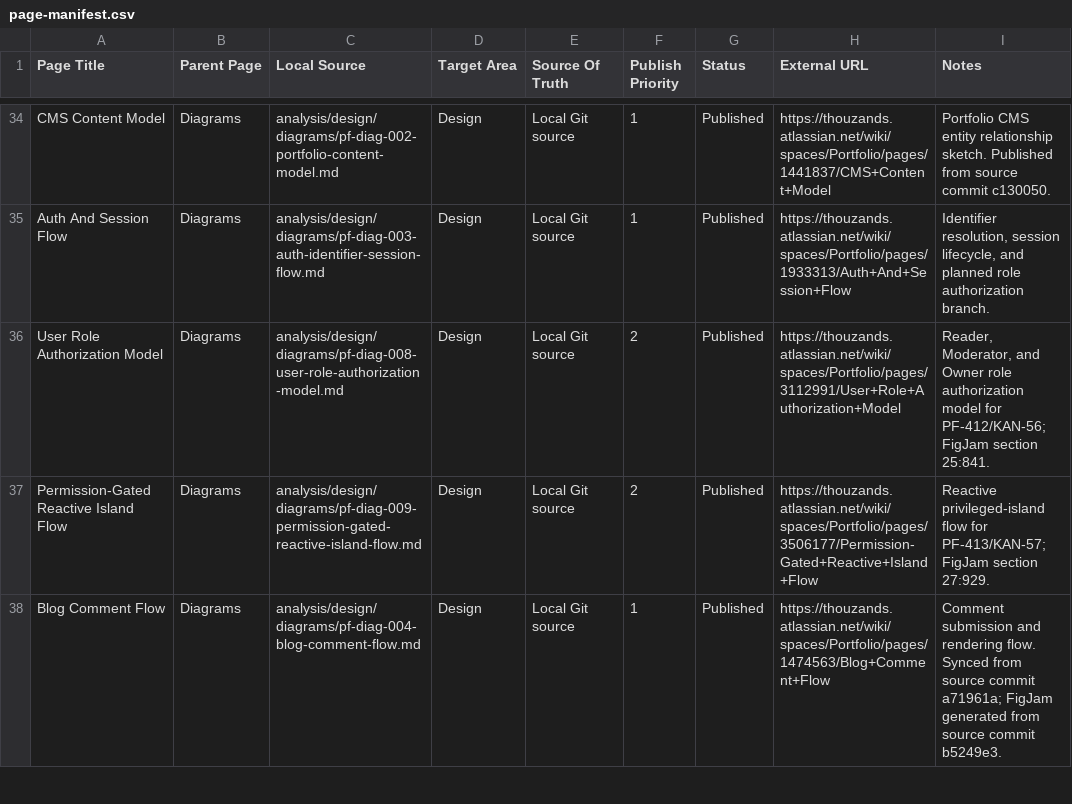
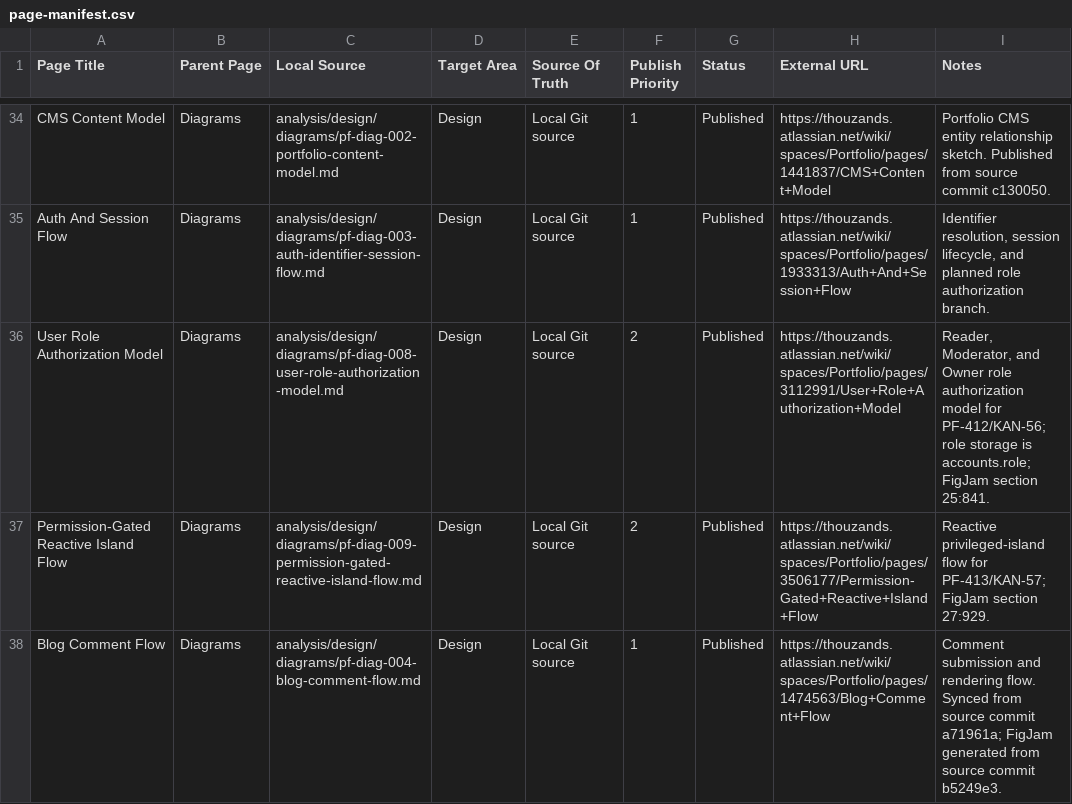
Before and after one commit to TheThouZands/portfolio, a CSV file: analysis/confluence/page-manifest.csv, drawn as a sheet; only a part is shown, gaps mark what is left out; the diff covers the shown part only.

Commit message:
docs(auth): sync account table cleanup records [KAN-56]

```diff
--- a/analysis/confluence/page-manifest.csv
+++ b/analysis/confluence/page-manifest.csv
@@ -35,3 +35,3 @@ Page Title,Parent Page,Local Source,Target Area,Source Of Truth,Publish Priority
 "Auth And Session Flow","Diagrams","analysis/design/diagrams/pf-diag-003-auth-identifier-session-flow.md","Design","Local Git source","1","Published","https://thouzands.atlassian.net/wiki/spaces/Portfolio/pages/1933313/Auth+And+Session+Flow","Identifier resolution, session lifecycle, and planned role authorization branch."
-"User Role Authorization Model","Diagrams","analysis/design/diagrams/pf-diag-008-user-role-authorization-model.md","Design","Local Git source","2","Published","https://thouzands.atlassian.net/wiki/spaces/Portfolio/pages/3112991/User+Role+Authorization+Model","Reader, Moderator, and Owner role authorization model for PF-412/KAN-56; FigJam section 25:841."
+"User Role Authorization Model","Diagrams","analysis/design/diagrams/pf-diag-008-user-role-authorization-model.md","Design","Local Git source","2","Published","https://thouzands.atlassian.net/wiki/spaces/Portfolio/pages/3112991/User+Role+Authorization+Model","Reader, Moderator, and Owner role authorization model for PF-412/KAN-56; role storage is accounts.role; FigJam section 25:841."
 "Permission-Gated Reactive Island Flow","Diagrams","analysis/design/diagrams/pf-diag-009-permission-gated-reactive-island-flow.md","Design","Local Git source","2","Published","https://thouzands.atlassian.net/wiki/spaces/Portfolio/pages/3506177/Permission-Gated+Reactive+Island+Flow","Reactive privileged-island flow for PF-413/KAN-57; FigJam section 27:929."
```
Also changed, not shown: 10 edited cells elsewhere in this file, analysis/jira/backlog.csv, 15 other files.
